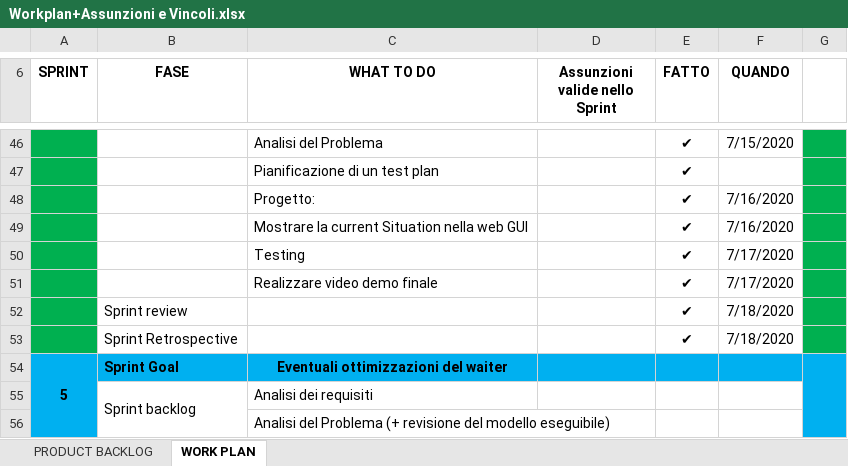
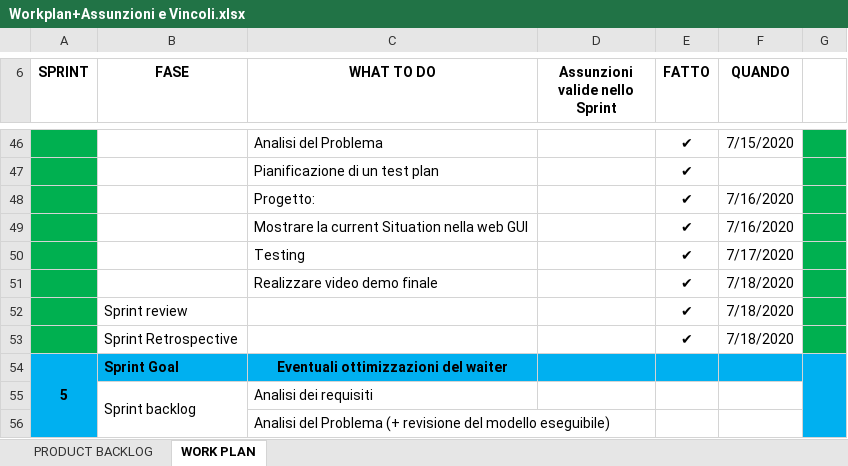
Before and after one commit to LorenzoPiazza/Waiter_Robot, an Excel workbook: DOCUMENTS/Workplan+Assunzioni e Vincoli.xlsx, sheet WORK PLAN, drawn as a sheet; only a part is shown, gaps mark what is left out; values as stored, in another font and other column widths than the file's, no borders; charts and pictures not drawn; the diff names each change by its address in the sheet, - before the commit and + after, or states it on an @@ line.

```diff
--- a/DOCUMENTS/Workplan+Assunzioni e Vincoli.xlsx (sheet WORK PLAN)
+++ b/DOCUMENTS/Workplan+Assunzioni e Vincoli.xlsx (sheet WORK PLAN)
-F51 (QUANDO): 7/17/2020
+F51 (QUANDO): 7/18/2020
```
Also changed, not shown: 22 other files.
